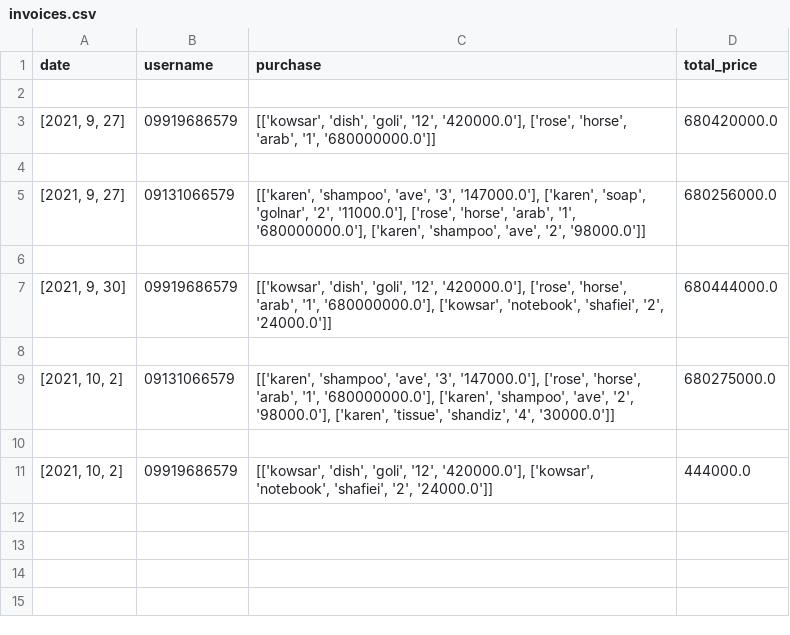
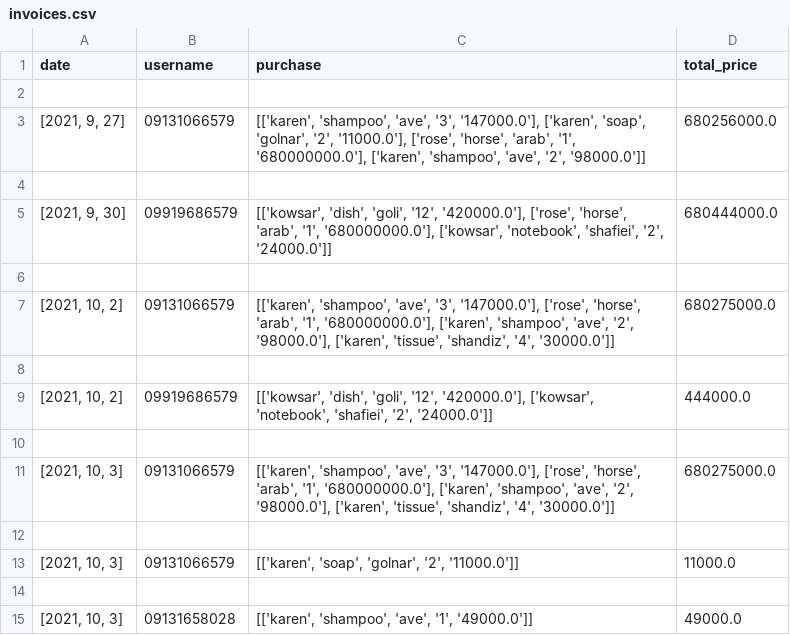
Before and after one commit to nargesghanei/online_shop, a CSV file: invoices.csv, drawn as a sheet; removed rows and columns are numbered as before the commit, all else as after; the diff names each change by its address in the sheet, - before the commit and + after, or states it on an @@ line.

Commit message:
correcting show invoices function

```diff
--- a/invoices.csv
+++ b/invoices.csv
-row 3: [2021, 9, 27] | 09919686579 | [['kowsar', 'dish', 'goli', '12', '420000.0'], ['rose', 'horse', 'arab', '1', '680000000.0']] | 680420000.0
-row 4: (empty)
+row 10: (empty)
+row 11: [2021, 10, 3] | 09131066579 | [['karen', 'shampoo', 'ave', '3', '147000.0'], ['rose', 'horse', 'arab', '1', '680000000.0'], ['karen', 'shampoo', 'ave', '2', '98000.0'], ['karen', 'tissue', 'shandiz', '4', '30000.0']] | 680275000.0
+row 12: (empty)
+row 13: [2021, 10, 3] | 09131066579 | [['karen', 'soap', 'golnar', '2', '11000.0']] | 11000.0
+row 14: (empty)
+row 15: [2021, 10, 3] | 09131658028 | [['karen', 'shampoo', 'ave', '1', '49000.0']] | 49000.0
```
Also changed, not shown: products.csv, users.csv, 5 other files.
